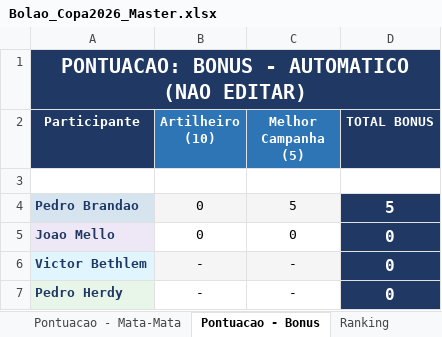
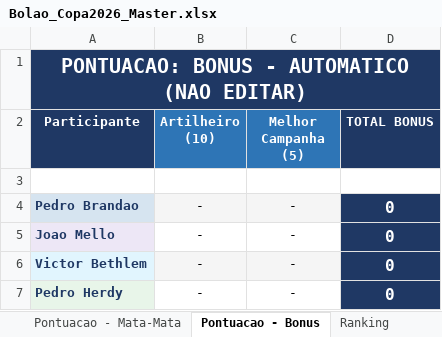
Before and after one commit to pbrandao26/bolao-copa-2026-da-galera, an Excel workbook: gabarito/Bolao_Copa2026_Master.xlsx, sheet Pontuacao - Bonus, drawn as a sheet; values as stored, in another font and other column widths than the file's, no borders; the diff names each change by its address in the sheet, - before the commit and + after, or states it on an @@ line.

```diff
--- a/gabarito/Bolao_Copa2026_Master.xlsx (sheet Pontuacao - Bonus)
+++ b/gabarito/Bolao_Copa2026_Master.xlsx (sheet Pontuacao - Bonus)
-B4:B5 (Artilheiro (10)): 0
+B4:B5 (Artilheiro (10)): -
-C4 (Melhor Campanha (5)): 5
+C4 (Melhor Campanha (5)): -
-D4 (TOTAL BONUS): 5
+D4 (TOTAL BONUS): 0
-C5 (Melhor Campanha (5)): 0
+C5 (Melhor Campanha (5)): -
```
Also changed, not shown: sheet Pontuacao - Grupos, sheet Apostas - Grupos, sheet Jogos - Grupos, sheet Mata-Mata - Jogos, sheet Pontuacao - Mata-Mata, sheet Apostas - Mata-Mata, 3 more sheets, 1 other file.
